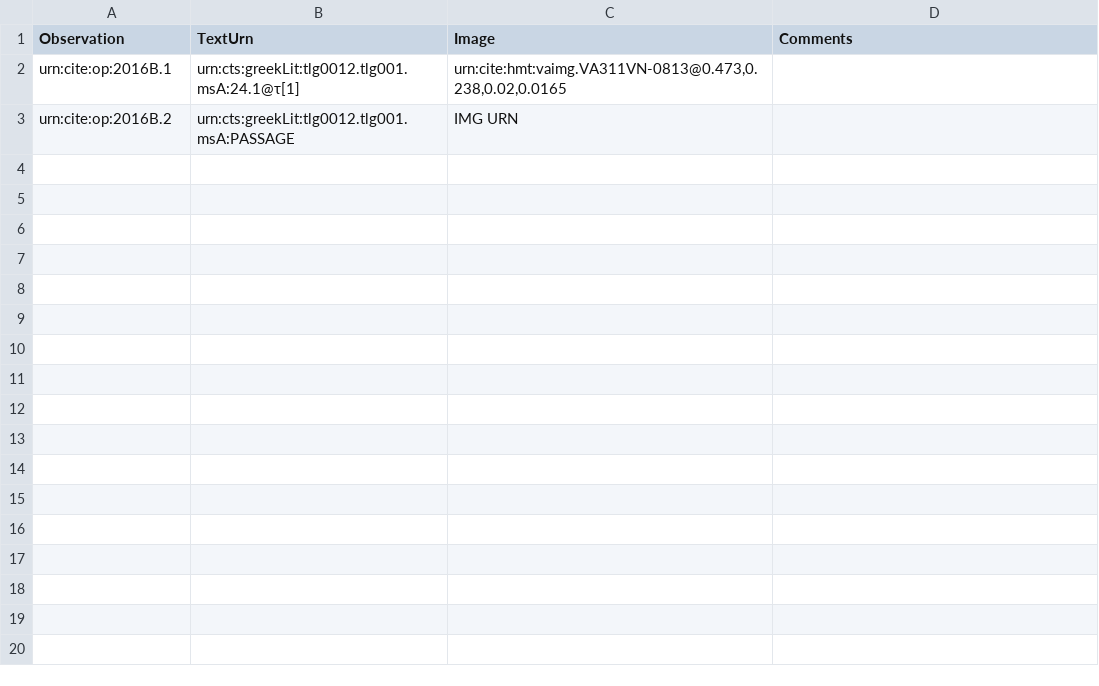
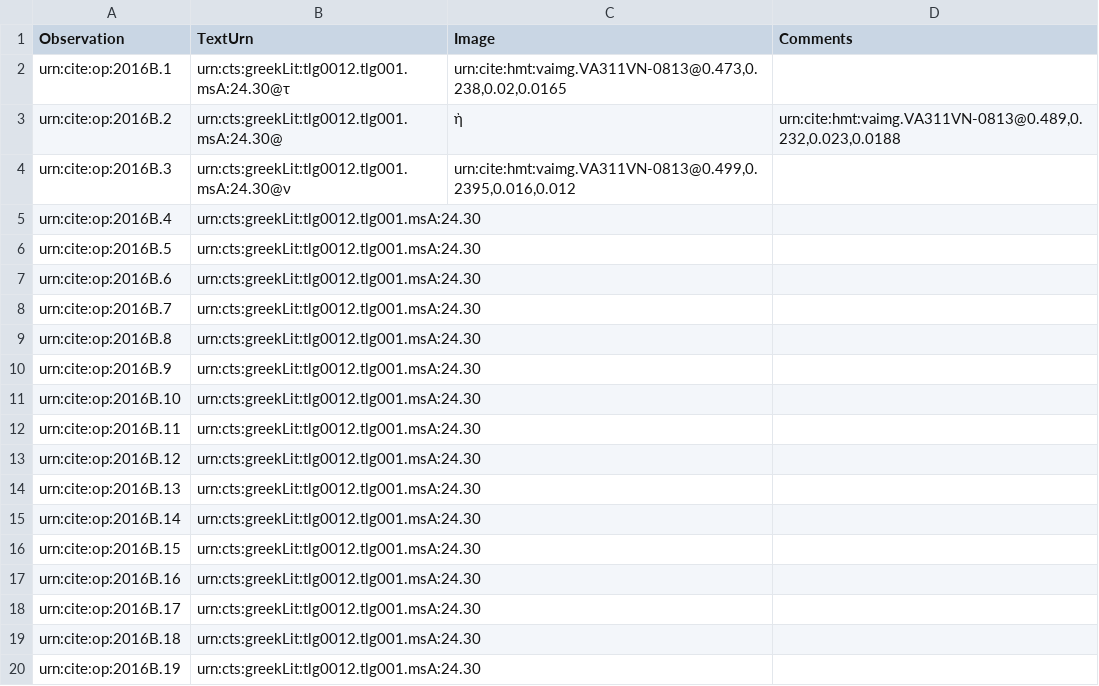
Before and after one commit to hmteditors/il24-B, a CSV file: collections/paleography.csv, drawn as a sheet; only a part is shown; the diff covers the shown part only.

Commit message:
Update paleography.csv

```diff
--- a/collections/paleography.csv
+++ b/collections/paleography.csv
@@ -1,3 +1,20 @@
 Observation,TextUrn,Image,Comments
-urn:cite:op:2016B.1,urn:cts:greekLit:tlg0012.tlg001.msA:24.1@τ[1],"urn:cite:hmt:vaimg.VA311VN-0813@0.473,0.238,0.02,0.0165",
-urn:cite:op:2016B.2,urn:cts:greekLit:tlg0012.tlg001.msA:PASSAGE,"IMG URN",
+urn:cite:op:2016B.1,urn:cts:greekLit:tlg0012.tlg001.msA:24.30@τ,"urn:cite:hmt:vaimg.VA311VN-0813@0.473,0.238,0.02,0.0165",
+urn:cite:op:2016B.2,urn:cts:greekLit:tlg0012.tlg001.msA:24.30@,ὴ,"urn:cite:hmt:vaimg.VA311VN-0813@0.489,0.232,0.023,0.0188",
+urn:cite:op:2016B.3,urn:cts:greekLit:tlg0012.tlg001.msA:24.30@ν,"urn:cite:hmt:vaimg.VA311VN-0813@0.499,0.2395,0.016,0.012"
+urn:cite:op:2016B.4,urn:cts:greekLit:tlg0012.tlg001.msA:24.30
+urn:cite:op:2016B.5,urn:cts:greekLit:tlg0012.tlg001.msA:24.30
+urn:cite:op:2016B.6,urn:cts:greekLit:tlg0012.tlg001.msA:24.30
+urn:cite:op:2016B.7,urn:cts:greekLit:tlg0012.tlg001.msA:24.30
+urn:cite:op:2016B.8,urn:cts:greekLit:tlg0012.tlg001.msA:24.30
+urn:cite:op:2016B.9,urn:cts:greekLit:tlg0012.tlg001.msA:24.30
+urn:cite:op:2016B.10,urn:cts:greekLit:tlg0012.tlg001.msA:24.30
+urn:cite:op:2016B.11,urn:cts:greekLit:tlg0012.tlg001.msA:24.30
+urn:cite:op:2016B.12,urn:cts:greekLit:tlg0012.tlg001.msA:24.30
+urn:cite:op:2016B.13,urn:cts:greekLit:tlg0012.tlg001.msA:24.30
+urn:cite:op:2016B.14,urn:cts:greekLit:tlg0012.tlg001.msA:24.30
+urn:cite:op:2016B.15,urn:cts:greekLit:tlg0012.tlg001.msA:24.30
+urn:cite:op:2016B.16,urn:cts:greekLit:tlg0012.tlg001.msA:24.30
+urn:cite:op:2016B.17,urn:cts:greekLit:tlg0012.tlg001.msA:24.30
+urn:cite:op:2016B.18,urn:cts:greekLit:tlg0012.tlg001.msA:24.30
+urn:cite:op:2016B.19,urn:cts:greekLit:tlg0012.tlg001.msA:24.30
```
Also changed, not shown: 15 added rows elsewhere in this file.
